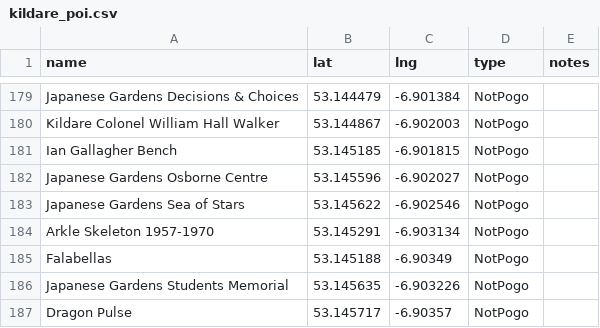
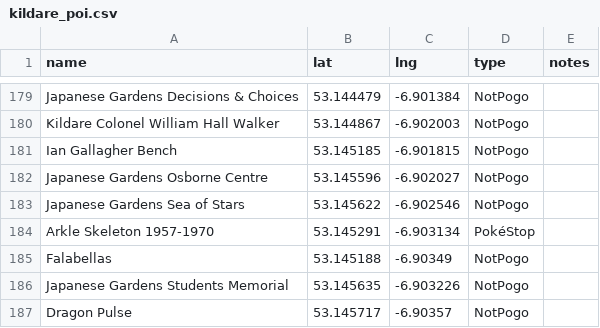
Before and after one commit to gsmitheidw/pogo-s2-kildare, a CSV file: kildare_poi.csv, drawn as a sheet; only a part is shown, gaps mark what is left out.

Commit message:
update csv

```diff
--- a/kildare_poi.csv
+++ b/kildare_poi.csv
@@ -183,3 +183,3 @@ Japanese Gardens Osborne Centre,53.145596,-6.902027,NotPogo
 Japanese Gardens Sea of Stars,53.145622,-6.902546,NotPogo
-"Arkle Skeleton 1957-1970",53.145291,-6.903134,NotPogo
+"Arkle Skeleton 1957-1970",53.145291,-6.903134,PokéStop
 Falabellas,53.145188,-6.90349,NotPogo
```
